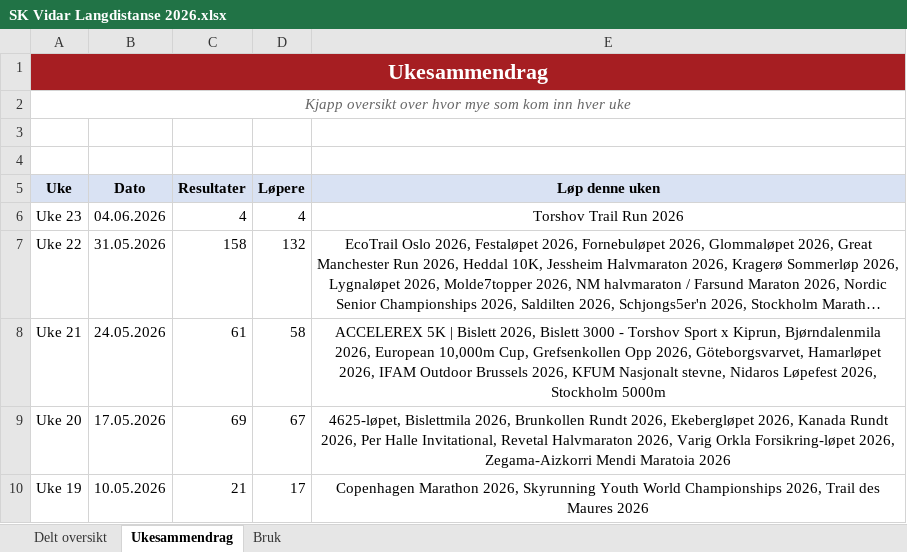
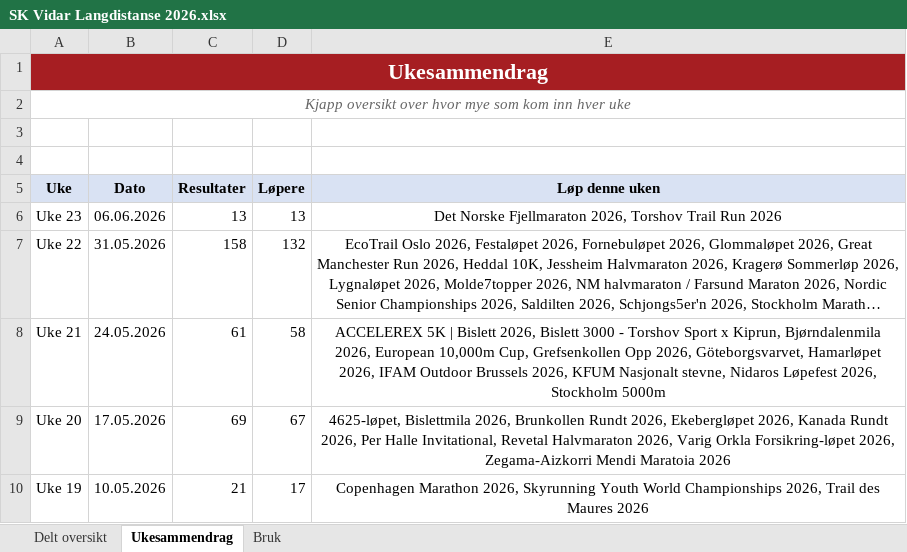
Before and after one commit to gustavByte/sk-vidar-2026-resultater, an Excel workbook: data/delt_oversikt/SK Vidar Langdistanse 2026.xlsx, sheet Ukesammendrag, drawn as a sheet; only a part is shown; long unchanged cells end in …; values as stored, in another font and other column widths than the file's, no borders; table styles not drawn; the diff names each change by its address in the sheet, - before the commit and + after, or states it on an @@ line.

Commit message:
Add Det Norske Fjellmaraton results

```diff
--- a/data/delt_oversikt/SK Vidar Langdistanse 2026.xlsx (sheet Ukesammendrag)
+++ b/data/delt_oversikt/SK Vidar Langdistanse 2026.xlsx (sheet Ukesammendrag)
-B6 (Dato): 04.06.2026
+B6 (Dato): 06.06.2026
-C6 (Resultater): 4
+C6 (Resultater): 13
-D6 (Løpere): 4
+D6 (Løpere): 13
-E6 (Løp denne uken): Torshov Trail Run 2026
+E6 (Løp denne uken): Det Norske Fjellmaraton 2026, Torshov Trail Run 2026
```
Also changed, not shown: sheet Delt oversikt, 2 other files.
